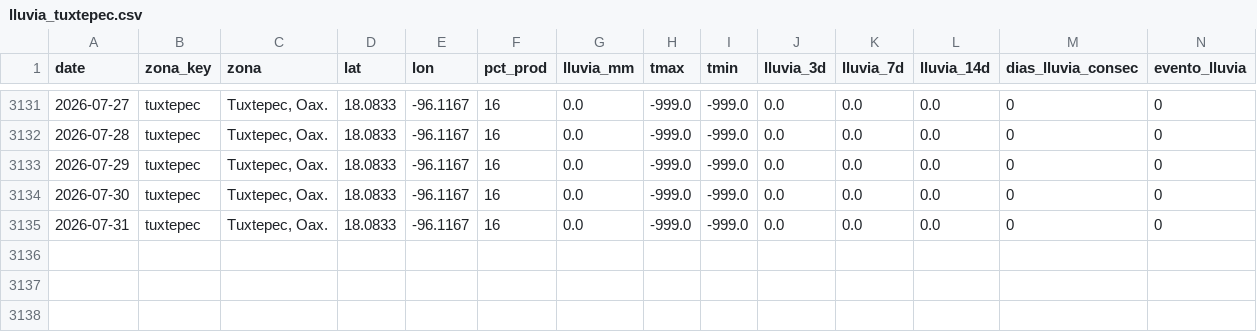
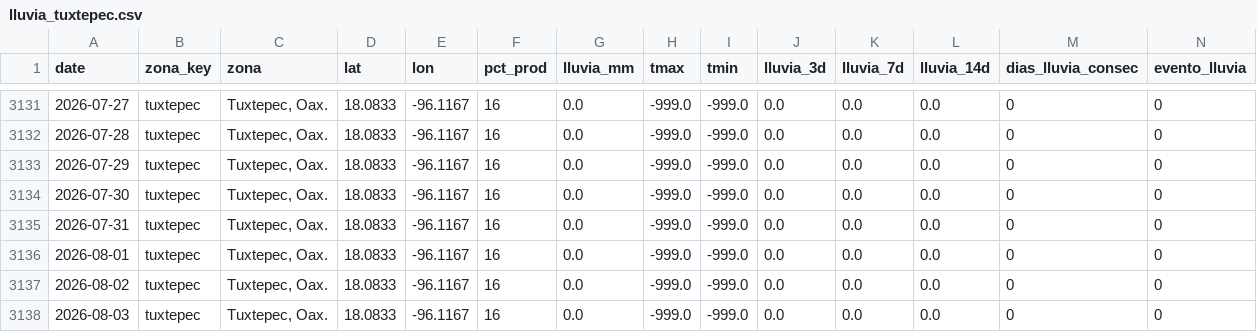
Before and after one commit to savic14/lime_intel, a CSV file: data/processed/lluvia_tuxtepec.csv, drawn as a sheet; only a part is shown, gaps mark what is left out.

```diff
--- a/data/processed/lluvia_tuxtepec.csv
+++ b/data/processed/lluvia_tuxtepec.csv
@@ -3135 +3135,4 @@ date,zona_key,zona,lat,lon,pct_prod,lluvia_mm,tmax,tmin,lluvia_3d,lluvia_7d,lluv
 2026-07-31,tuxtepec,"Tuxtepec, Oax.",18.0833,-96.1167,16,0.0,-999.0,-999.0,0.0,0.0,0.0,0,0
+2026-08-01,tuxtepec,"Tuxtepec, Oax.",18.0833,-96.1167,16,0.0,-999.0,-999.0,0.0,0.0,0.0,0,0
+2026-08-02,tuxtepec,"Tuxtepec, Oax.",18.0833,-96.1167,16,0.0,-999.0,-999.0,0.0,0.0,0.0,0,0
+2026-08-03,tuxtepec,"Tuxtepec, Oax.",18.0833,-96.1167,16,0.0,-999.0,-999.0,0.0,0.0,0.0,0,0
```
Also changed, not shown: data/processed/lluvia_mtt.csv, data/processed/lluvia_tabasco.csv, 7 other files.
